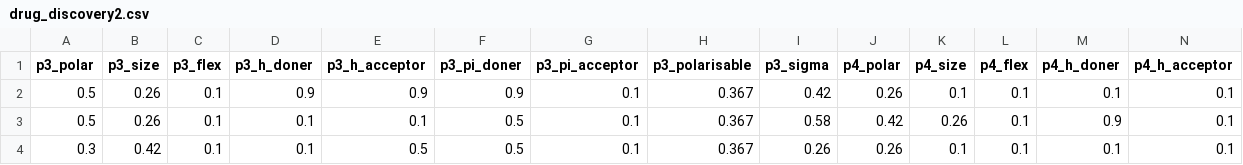
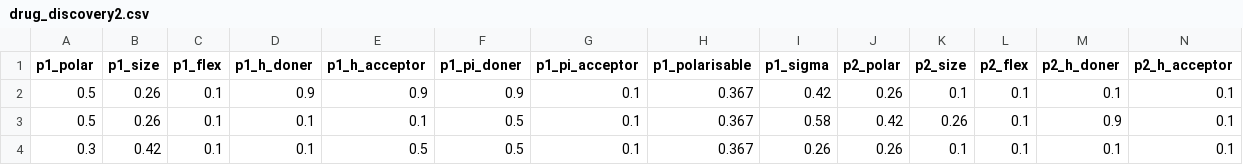
Before and after one commit to gitcnk/Data, a CSV file: Stat254/drug_discovery2.csv, drawn as a sheet; only a part is shown; the diff covers the shown part only; the diff names each change by its address in the sheet, - before the commit and + after, or states it on an @@ line.

Commit message:
Fix CSV formatting and header structure

```diff
--- a/Stat254/drug_discovery2.csv
+++ b/Stat254/drug_discovery2.csv
-A1: p3_polar
+A1: p1_polar
-B1: p3_size
+B1: p1_size
-C1: p3_flex
+C1: p1_flex
-D1: p3_h_doner
+D1: p1_h_doner
-E1: p3_h_acceptor
+E1: p1_h_acceptor
-F1: p3_pi_doner
+F1: p1_pi_doner
-G1: p3_pi_acceptor
+G1: p1_pi_acceptor
-H1: p3_polarisable
+H1: p1_polarisable
-I1: p3_sigma
+I1: p1_sigma
-J1: p4_polar
+J1: p2_polar
-K1: p4_size
+K1: p2_size
-L1: p4_flex
+L1: p2_flex
-M1: p4_h_doner
+M1: p2_h_doner
-N1: p4_h_acceptor
+N1: p2_h_acceptor
```
Also changed, not shown: 13 edited cells elsewhere in this file.
